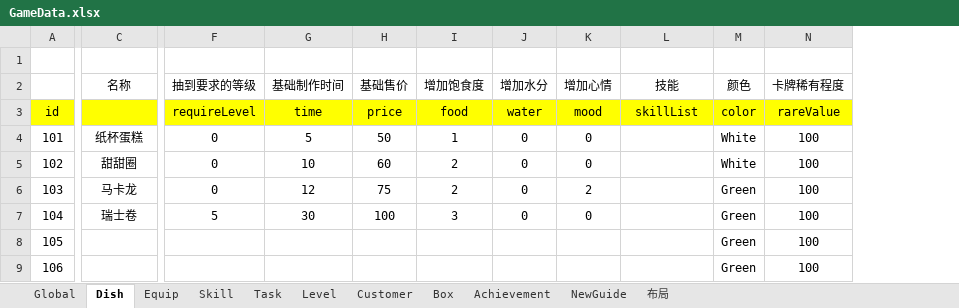
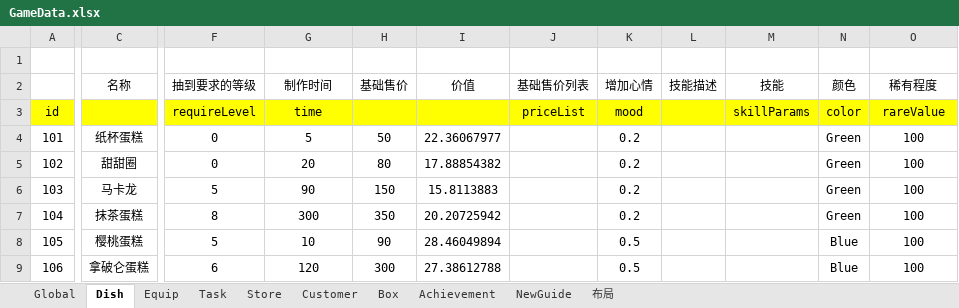
Before and after one commit to Theodore639/Sushi, an Excel workbook: Doc/GameData.xlsx, sheet Dish, drawn as a sheet; only a part is shown, gaps mark what is left out; values as stored, in another font and other column widths than the file's, no borders; conditional formats not drawn; removed rows and columns are numbered as before the commit, all else as after; the diff covers the shown part only; the diff names each change by its address in the sheet, - before the commit and + after, or states it on an @@ line.

```diff
--- a/Doc/GameData.xlsx (sheet Dish)
+++ b/Doc/GameData.xlsx (sheet Dish)
-sheet tab: Level
+sheet tab: Store
-sheet tab: Skill
-column I (增加饱食度), rows 3-7: food | 1 | 2 | 2 | 3
-column J (增加水分), rows 3-7: water | 0 | 0 | 0 | 0
+column I (价值), rows 4-9: 22.36067977 | 17.88854382 | 15.8113883 | 20.20725942 | 28.46049894 | 27.38612788
+column J (基础售价列表), row 3: priceList
+column L (技能描述), empty
-G2: 基础制作时间
+G2: 制作时间
-O2: 卡牌稀有程度
+O2: 稀有程度
-H3 (基础售价): price
+H3 (基础售价): (empty)
-M3 (技能): skillList
+M3 (技能): skillParams
-K4:K5 (增加心情): 0
+K4:K5 (增加心情): 0.2
-N4:N5 (颜色): White
+N4:N5 (颜色): Green
-G5 (制作时间): 10
+G5 (制作时间): 20
-H5 (基础售价): 60
+H5 (基础售价): 80
-F6 (抽到要求的等级): 0
+F6 (抽到要求的等级): 5
-G6 (制作时间): 12
+G6 (制作时间): 90
-H6 (基础售价): 75
+H6 (基础售价): 150
-K6 (增加心情): 2
+K6 (增加心情): 0.2
-C7 (名称): 瑞士卷
+C7 (名称): 抹茶蛋糕
-F7 (抽到要求的等级): 5
+F7 (抽到要求的等级): 8
-G7 (制作时间): 30
+G7 (制作时间): 300
-H7 (基础售价): 100
+H7 (基础售价): 350
-K7 (增加心情): 0
+K7 (增加心情): 0.2
-C8 (名称): (empty)
+C8 (名称): 樱桃蛋糕
-F8 (抽到要求的等级): (empty)
+F8 (抽到要求的等级): 5
-G8 (制作时间): (empty)
+G8 (制作时间): 10
-H8 (基础售价): (empty)
+H8 (基础售价): 90
-K8:K9 (增加心情): (empty)
+K8:K9 (增加心情): 0.5
-N8:N9 (颜色): Green
+N8:N9 (颜色): Blue
-C9 (名称): (empty)
+C9 (名称): 拿破仑蛋糕
-F9 (抽到要求的等级): (empty)
+F9 (抽到要求的等级): 6
-G9 (制作时间): (empty)
+G9 (制作时间): 120
-H9 (基础售价): (empty)
+H9 (基础售价): 300
```
Also changed, not shown: 16 removed rows and 78 edited cells elsewhere in this sheet, sheet Store, sheet Achievement, sheet Customer, sheet Box, sheet Global, formulas that keep their value, 18 other files.
